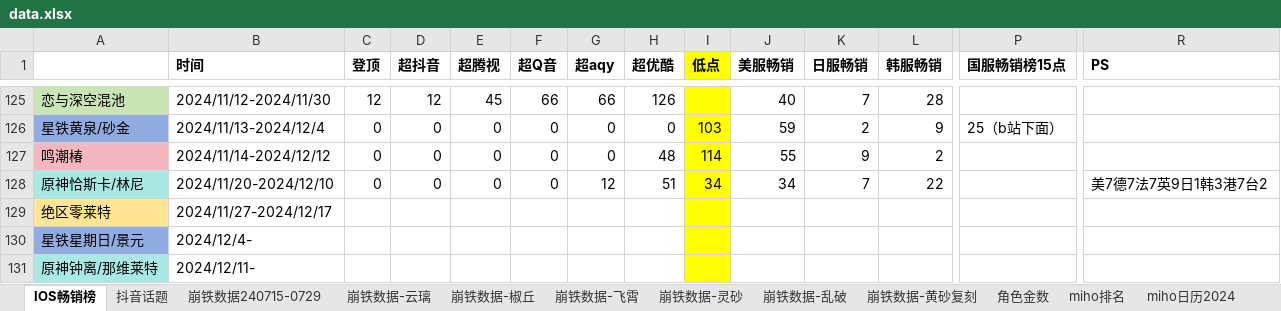
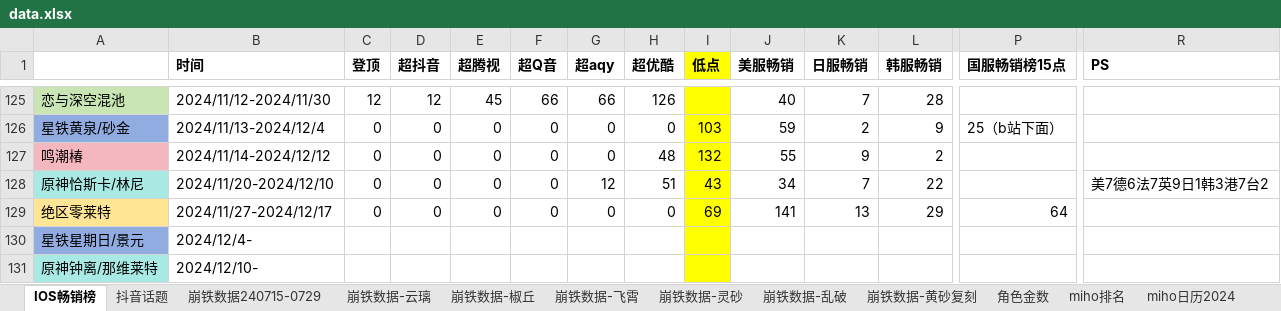
Before and after one commit to zq56745674/HSR_DATA_SERVER, an Excel workbook: doc/data.xlsx, sheet IOS畅销榜, drawn as a sheet; only a part is shown, gaps mark what is left out; values as stored, in another font and other column widths than the file's, no borders; the diff covers the shown part only; the diff names each change by its address in the sheet, - before the commit and + after, or states it on an @@ line.

```diff
--- a/doc/data.xlsx (sheet IOS畅销榜)
+++ b/doc/data.xlsx (sheet IOS畅销榜)
-I127 (低点): 114
+I127 (低点): 132
-I128 (低点): 34
+I128 (低点): 43
-R128 (PS): 美7德7法7英9日1韩3港7台2
+R128 (PS): 美7德6法7英9日1韩3港7台2
-C129 (登顶): (empty)
+C129 (登顶): 0
-D129 (超抖音): (empty)
+D129 (超抖音): 0
-E129 (超腾视): (empty)
+E129 (超腾视): 0
-F129 (超Q音): (empty)
+F129 (超Q音): 0
-G129 (超aqy): (empty)
+G129 (超aqy): 0
-H129 (超优酷): (empty)
+H129 (超优酷): 0
-I129 (低点): (empty)
+I129 (低点): 69
-J129 (美服畅销): (empty)
+J129 (美服畅销): 141
-K129 (日服畅销): (empty)
+K129 (日服畅销): 13
-L129 (韩服畅销): (empty)
+L129 (韩服畅销): 29
-P129 (国服畅销榜15点): (empty)
+P129 (国服畅销榜15点): 64
-B131 (时间): 2024/12/11-
+B131 (时间): 2024/12/10-
```
Also changed, not shown: 1 edited cell elsewhere in this sheet, sheet miho排名, sheet miho日历2024, sheet miho日历2025, charts or pictures.
